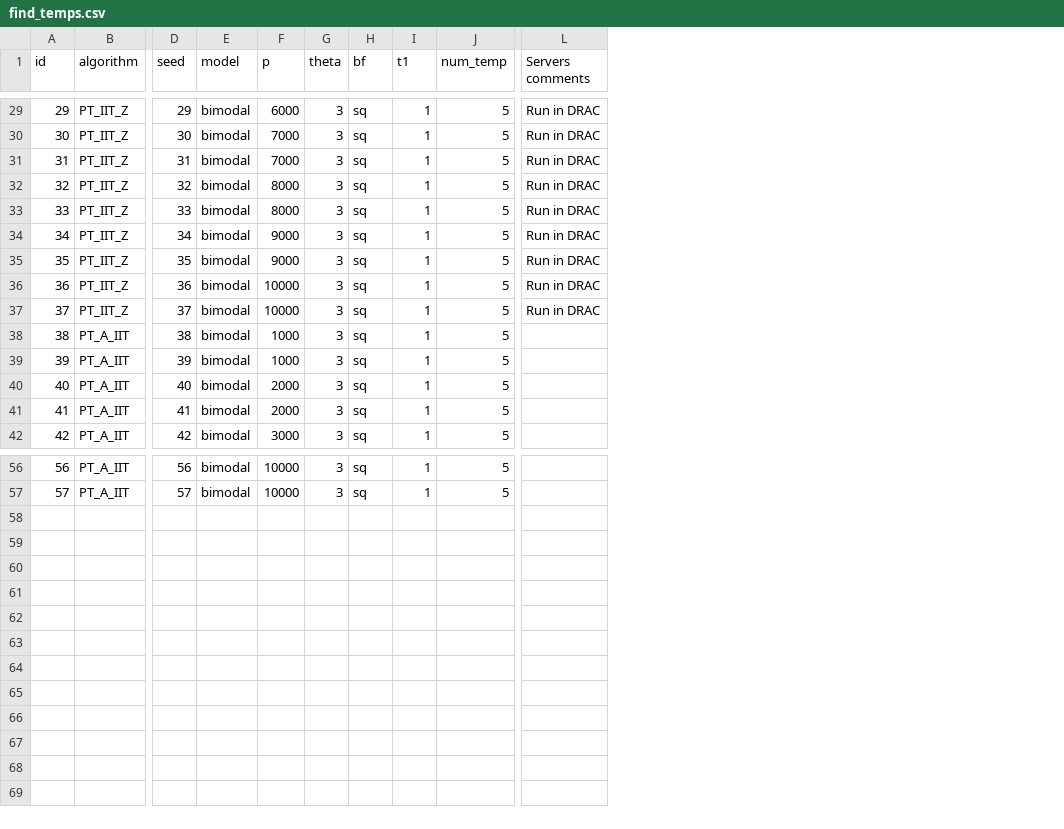
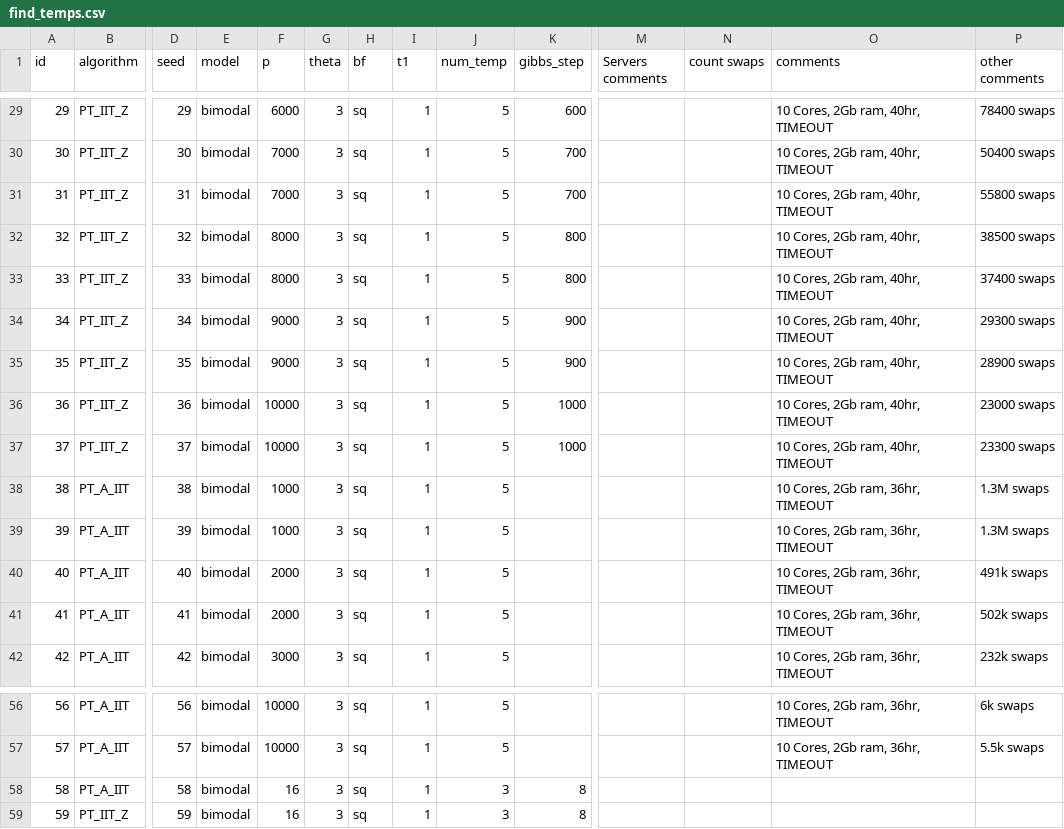
Before and after one commit to RAlexVa/paper_iit_pt, a CSV file: results/find_temps.csv, drawn as a sheet; only a part is shown, gaps mark what is left out; addresses are those after the commit; rows hold the shown columns only; the diff covers the shown part only; the diff names each change by its address in the sheet, - before the commit and + after, or states it on an @@ line.

```diff
--- a/results/find_temps.csv
+++ b/results/find_temps.csv
+column K (gibbs_step), rows 29-37: 600 | 700 | 700 | 800 | 800 | 900 | 900 | 1000 | 1000
+column N (count swaps), empty
+column O (comments), rows 29-42: 10 Cores, 2Gb ram, 40hr, TIMEOUT | 10 Cores, 2Gb ram, 40hr, TIMEOUT | 10 Cores, 2Gb ram, 40hr, TIMEOUT | 10 Cores, 2Gb ram, 40hr, TIMEOUT | 10 Cores, 2Gb ram, 40hr, TIMEOUT | 10 Cores, 2Gb ram, 40hr, TIMEOUT | 10 Cores, 2Gb ram, 40hr, TIMEOUT | 10 Cores, 2Gb ram, 40hr, TIMEOUT | 10 Cores, 2Gb ram, 40hr, TIMEOUT | 10 Cores, 2Gb ram, 36hr, TIMEOUT | 10 Cores, 2Gb ram, 36hr, TIMEOUT | 10 Cores, 2Gb ram, 36hr, TIMEOUT | 10 Cores, 2Gb ram, 36hr, TIMEOUT | 10 Cores, 2Gb ram, 36hr, TIMEOUT; rows 56-57: 10 Cores, 2Gb ram, 36hr, TIMEOUT | 10 Cores, 2Gb ram, 36hr, TIMEOUT
+column P (other comments), rows 29-42: 78400 swaps | 50400 swaps | 55800 swaps | 38500 swaps | 37400 swaps | 29300 swaps | 28900 swaps | 23000 swaps | 23300 swaps | 1.3M swaps | 1.3M swaps | 491k swaps | 502k swaps | 232k swaps; rows 56-57: 6k swaps | 5.5k swaps
-M29:M37 (Servers comments): Run in DRAC
+M29:M37 (Servers comments): (empty)
+row 58: 58 | PT_A_IIT | 58 | bimodal | 16 | 3 | sq | 1 | 3 | 8
+row 59: 59 | PT_IIT_Z | 59 | bimodal | 16 | 3 | sq | 1 | 3 | 8
```
Also changed, not shown: 21 edited cells elsewhere in this file.
